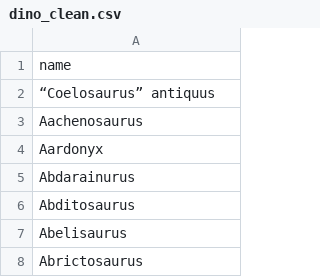
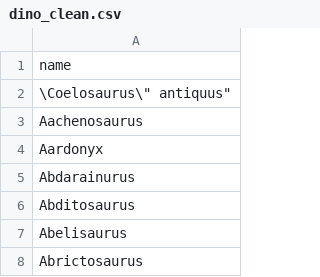
Before and after one commit to mhsieh808/data-512-homework_1, a CSV file: raw_data/dino_clean.csv, drawn as a sheet; only a part is shown.

Commit message:
Update dino_clean.csv

```diff
--- a/raw_data/dino_clean.csv
+++ b/raw_data/dino_clean.csv
@@ -1,3 +1,3 @@
 name
-“Coelosaurus” antiquus
+"\"Coelosaurus\" antiquus"
 Aachenosaurus
```
